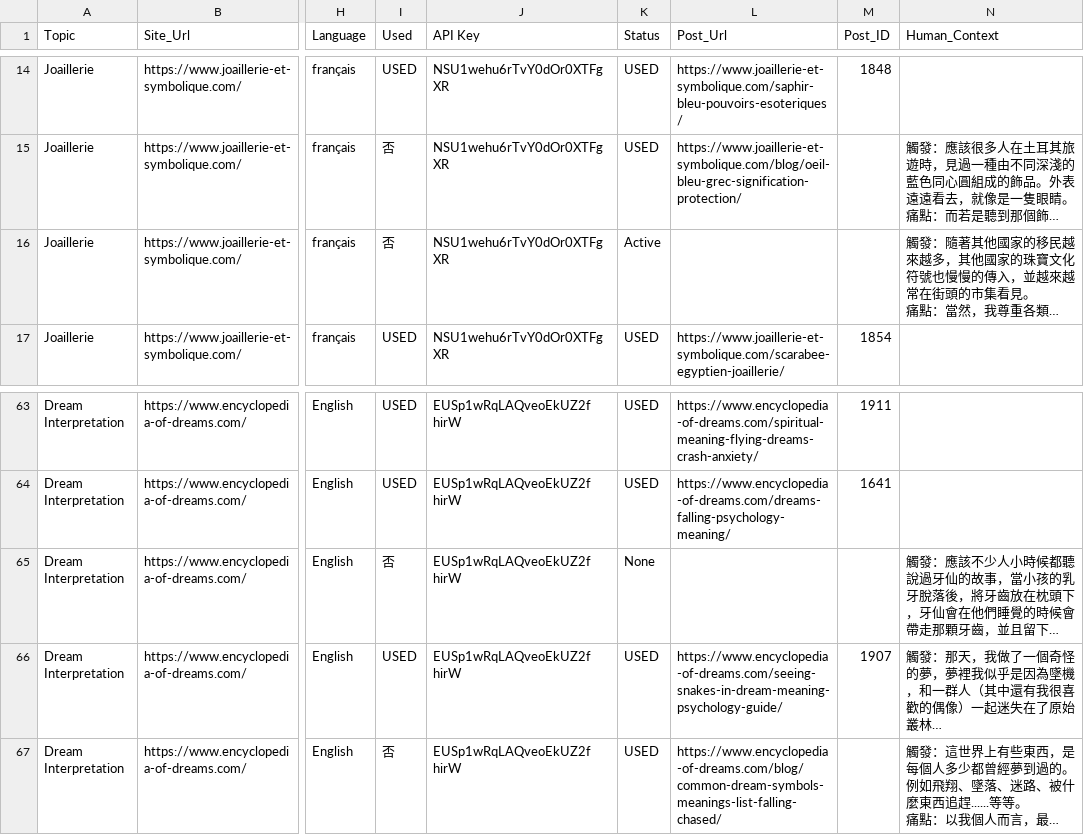
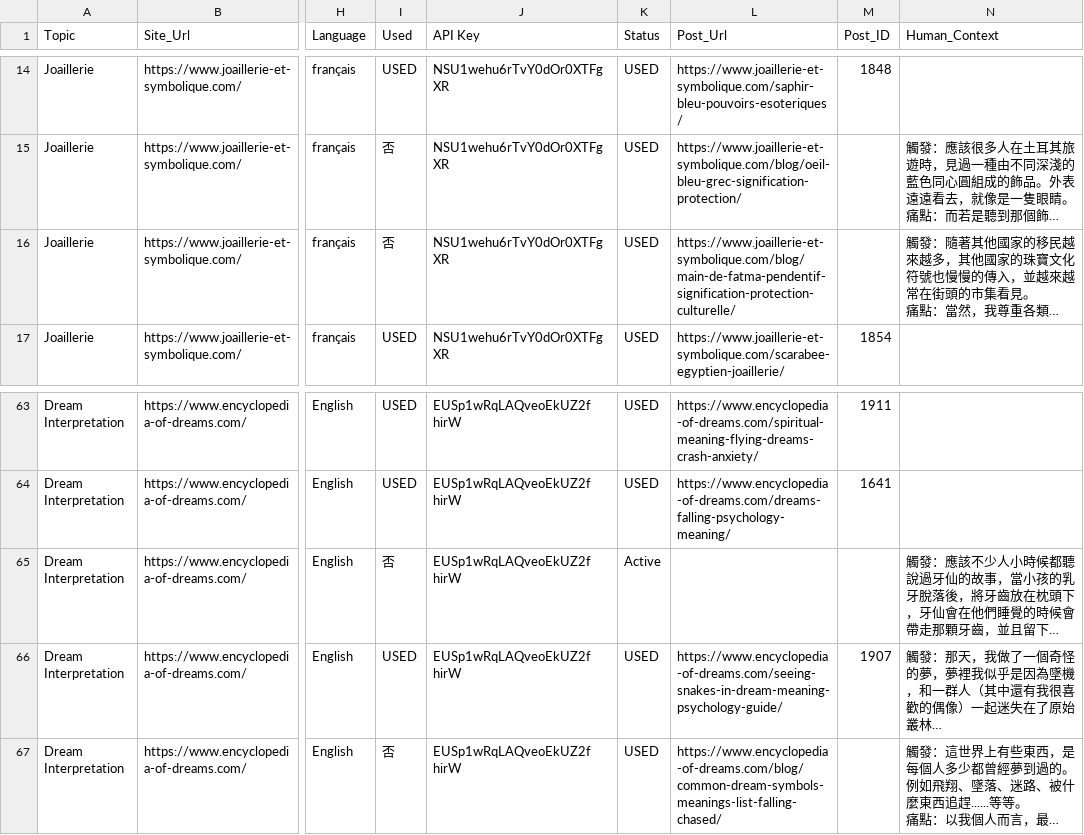
Before and after one commit to eugeneyu-dotcom/content-produce, a CSV file: N8N_work - Workflow_Config.csv, drawn as a sheet; only a part is shown, gaps mark what is left out; long unchanged cells end in …; the diff names each change by its address in the sheet, - before the commit and + after, or states it on an @@ line.

```diff
--- a/N8N_work - Workflow_Config.csv
+++ b/N8N_work - Workflow_Config.csv
-K16 (Status): Active
+K16 (Status): USED
-L16 (Post_Url): (empty)
+L16 (Post_Url): https://www.joaillerie-et-symbolique.com/blog/main-de-fatma-pendentif-signification-protection-culturelle/
-K65 (Status): None
+K65 (Status): Active
```
Also changed, not shown: 3 other files.
